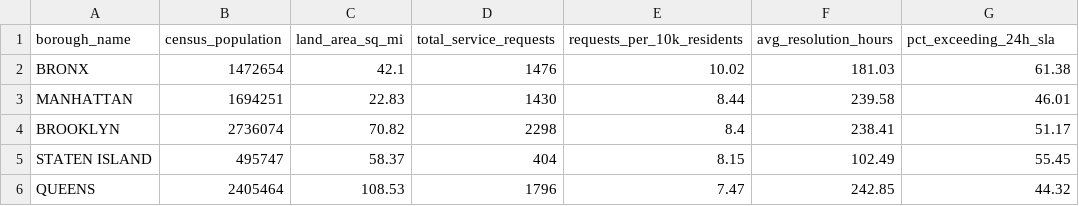
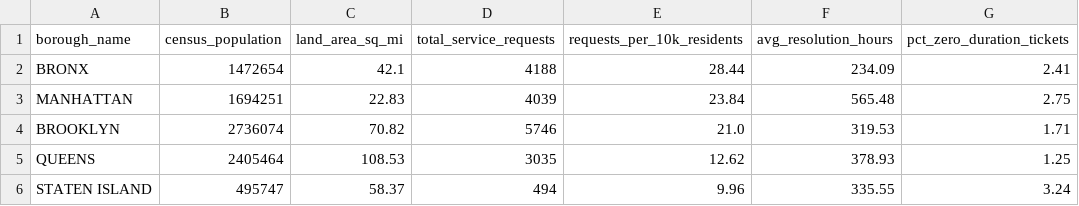
Before and after one commit to Dilawarkhan45/NYC_311-, a CSV file: outputs/reports/sqlite_query_results.csv, drawn as a sheet.

```diff
--- a/outputs/reports/sqlite_query_results.csv
+++ b/outputs/reports/sqlite_query_results.csv
@@ -1,6 +1,6 @@
-borough_name,census_population,land_area_sq_mi,total_service_requests,requests_per_10k_residents,avg_resolution_hours,pct_exceeding_24h_sla
-BRONX,1472654,42.1,1476,10.02,181.03,61.38
-MANHATTAN,1694251,22.83,1430,8.44,239.58,46.01
-BROOKLYN,2736074,70.82,2298,8.4,238.41,51.17
-STATEN ISLAND,495747,58.37,404,8.15,102.49,55.45
-QUEENS,2405464,108.53,1796,7.47,242.85,44.32
+borough_name,census_population,land_area_sq_mi,total_service_requests,requests_per_10k_residents,avg_resolution_hours,pct_zero_duration_tickets
+BRONX,1472654,42.1,4188,28.44,234.09,2.41
+MANHATTAN,1694251,22.83,4039,23.84,565.48,2.75
+BROOKLYN,2736074,70.82,5746,21.0,319.53,1.71
+QUEENS,2405464,108.53,3035,12.62,378.93,1.25
+STATEN ISLAND,495747,58.37,494,9.96,335.55,3.24
```
Also changed, not shown: outputs/reports/borough_summary.csv, outputs/reports/top_complaint_types.csv, 30 other files.
